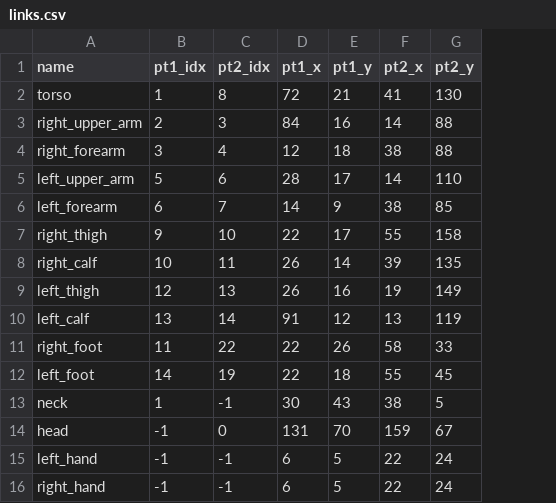
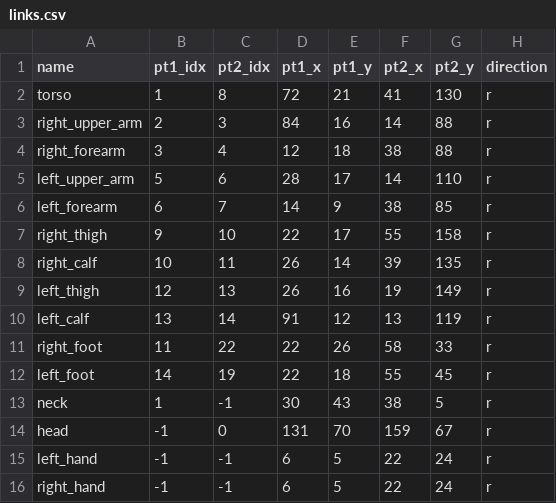
Before and after one commit to jaisidhsingh/stadtmuseum-soi25, a CSV file: task2/backend/Prince_Achmed/links/links.csv, drawn as a sheet; the diff names each change by its address in the sheet, - before the commit and + after, or states it on an @@ line.

Commit message:
frontend+backend changes

```diff
--- a/task2/backend/Prince_Achmed/links/links.csv
+++ b/task2/backend/Prince_Achmed/links/links.csv
+column H (direction), rows 2-16: all r
```
Also changed, not shown: 7 other files.
